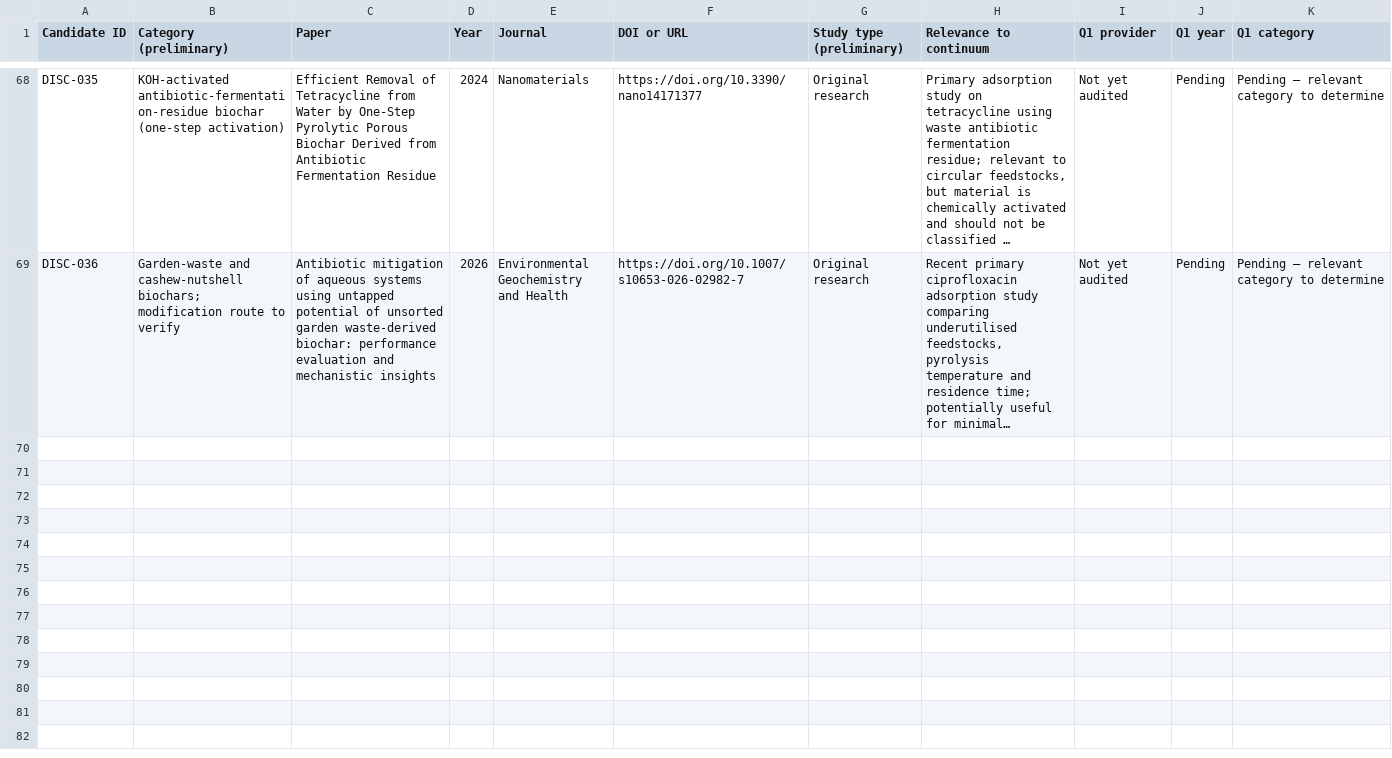
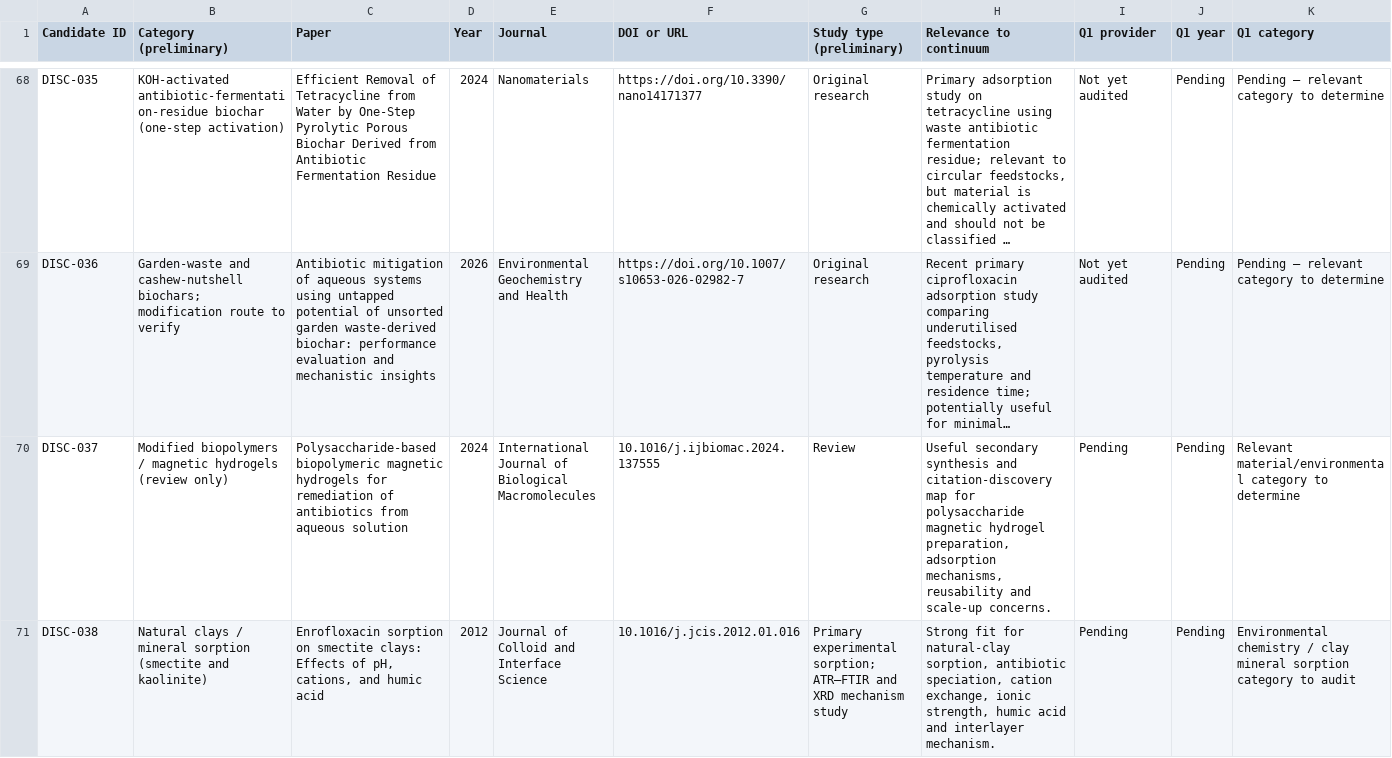
Before and after one commit to zaidkhan005/reviewAdsorbants, a CSV file: data/corpus-screening-register.csv, drawn as a sheet; only a part is shown, gaps mark what is left out; long unchanged cells end in …; rows hold the shown columns only; the diff covers the shown part only; the diff names each change by its address in the sheet, - before the commit and + after, or states it on an @@ line.

Commit message:
Add clay-batch candidates with stable IDs

```diff
--- a/data/corpus-screening-register.csv
+++ b/data/corpus-screening-register.csv
+row 70: DISC-037 | Modified biopolymers / magnetic hydrogels (review only) | Polysaccharide-based biopolymeric magnetic hydrogels for remediation of antibiotics from aqueous solution | 2024 | International Journal of Biological Macromolecules | 10.1016/j.ijbiomac.2024.137555 | Review | Useful secondary synthesis and citation-discovery map for polysaccharide magnetic hydrogel preparation, adsorption mechanisms, reusability and scale-up concerns. | Pending | Pending | Relevant material/environmental category to determine
+row 71: DISC-038 | Natural clays / mineral sorption (smectite and kaolinite) | Enrofloxacin sorption on smectite clays: Effects of pH, cations, and humic acid | 2012 | Journal of Colloid and Interface Science | 10.1016/j.jcis.2012.01.016 | Primary experimental sorption; ATR–FTIR and XRD mechanism study | Strong fit for natural-clay sorption, antibiotic speciation, cation exchange, ionic strength, humic acid and interlayer mechanism. | Pending | Pending | Environmental chemistry / clay mineral sorption category to audit
```
Also changed, not shown: 1 added row elsewhere in this file.
